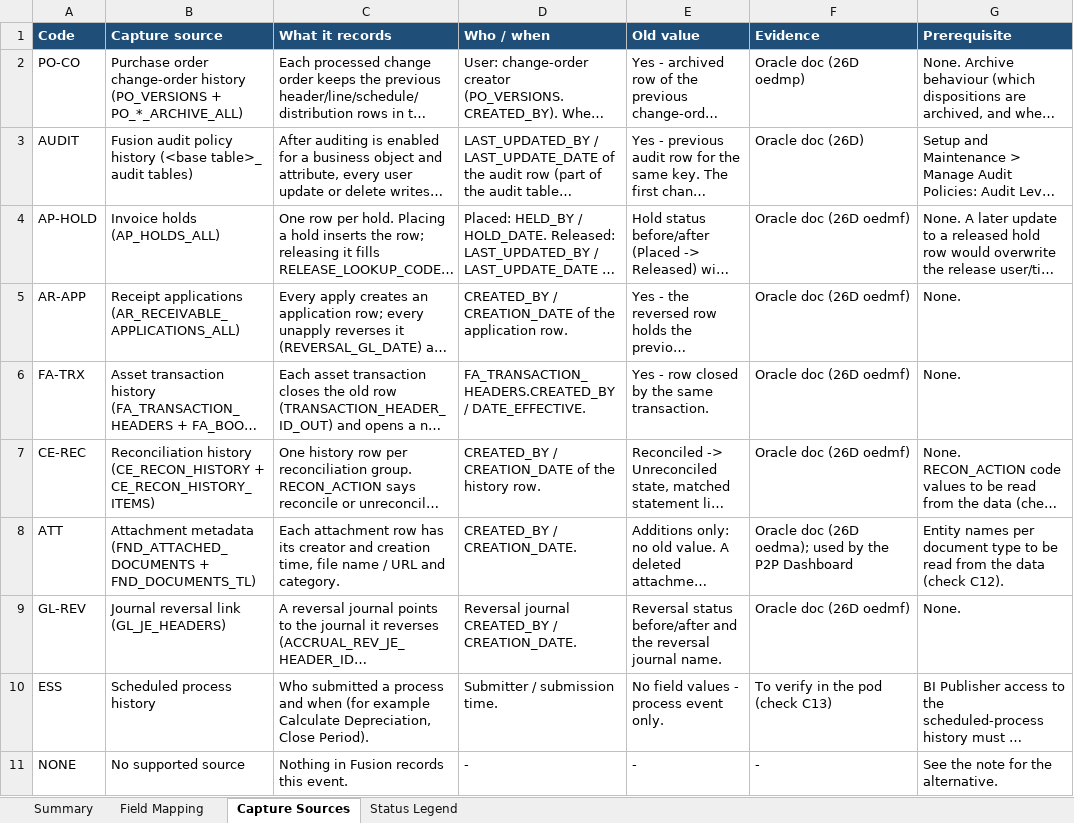
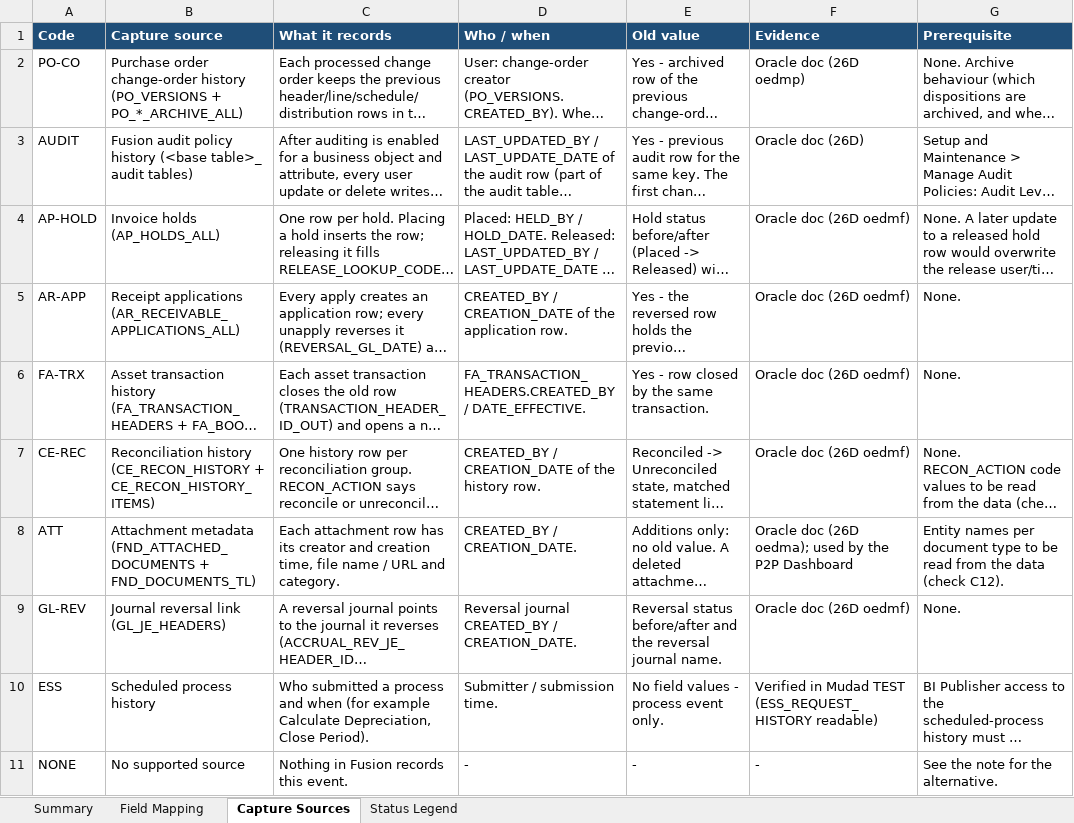
Before and after one commit to DanaBaradie/P2P-DASH, an Excel workbook: Oracle Fusion Audit Trail Report for Mudad/02_Field_Mapping.xlsx, sheet Capture Sources, drawn as a sheet; long unchanged cells end in …; values as stored, in another font and other column widths than the file's, no borders; the diff names each change by its address in the sheet, - before the commit and + after, or states it on an @@ line.

```diff
--- a/Oracle Fusion Audit Trail Report for Mudad/02_Field_Mapping.xlsx (sheet Capture Sources)
+++ b/Oracle Fusion Audit Trail Report for Mudad/02_Field_Mapping.xlsx (sheet Capture Sources)
-F10 (Evidence): To verify in the pod (check C13)
+F10 (Evidence): Verified in Mudad TEST (ESS_REQUEST_HISTORY readable)
```
Also changed, not shown: sheet Field Mapping, sheet Summary, 7 other files.
